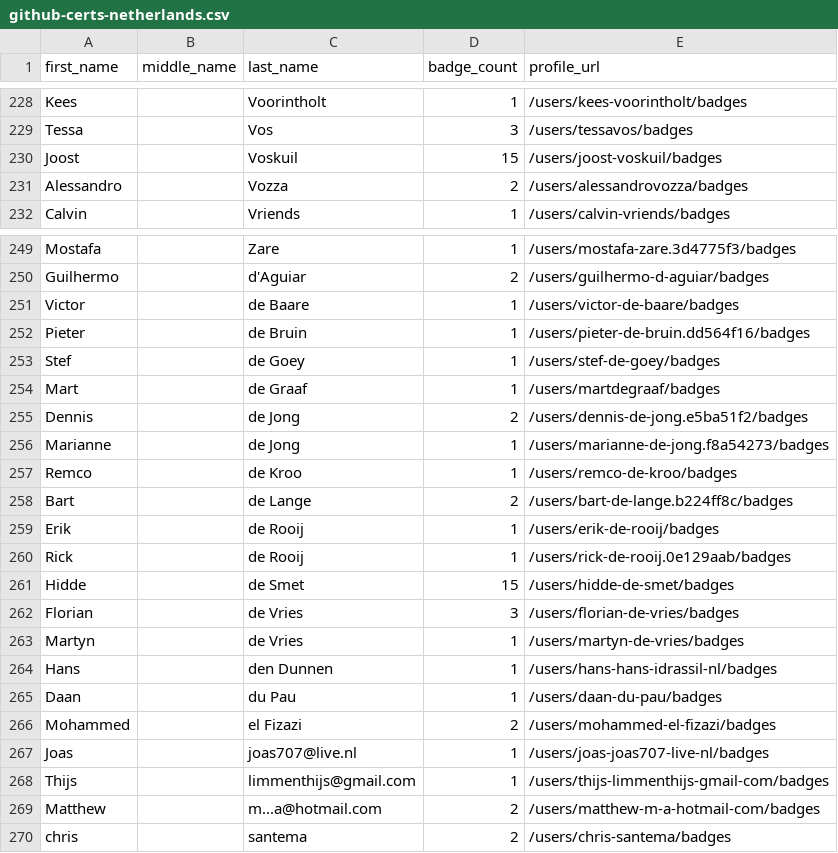
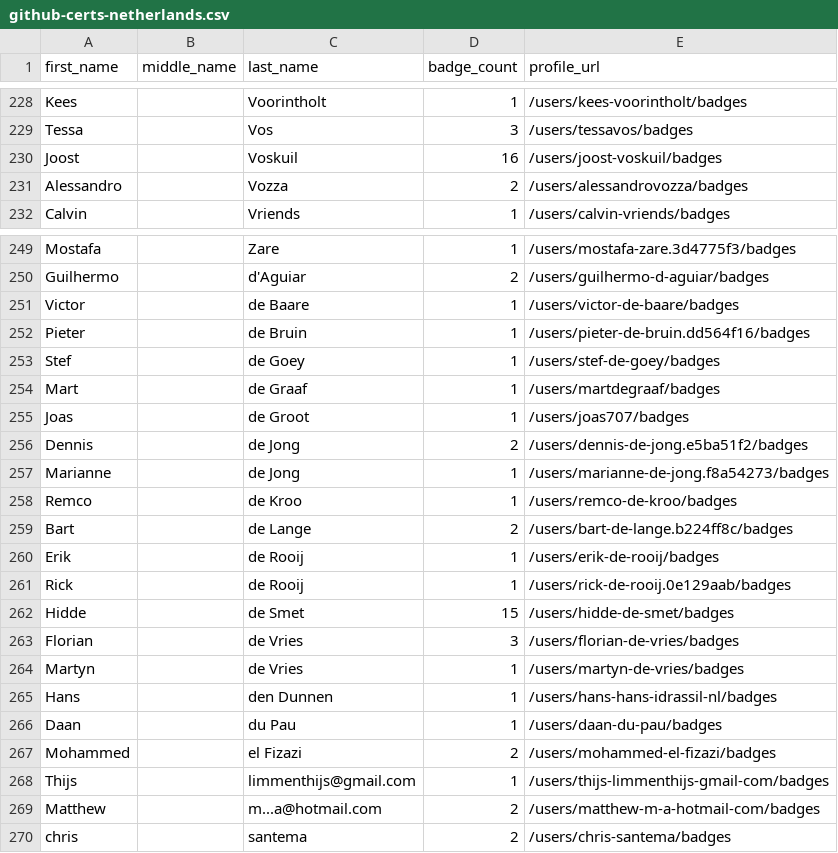
Before and after one commit to sujithq/github-certification-ranking, a CSV file: datasource/github-certs-netherlands.csv, drawn as a sheet; only a part is shown, gaps mark what is left out.

```diff
--- a/datasource/github-certs-netherlands.csv
+++ b/datasource/github-certs-netherlands.csv
@@ -229,3 +229,3 @@ Kees,,Voorintholt,1,/users/kees-voorintholt/badges
 Tessa,,Vos,3,/users/tessavos/badges
-Joost,,Voskuil,15,/users/joost-voskuil/badges
+Joost,,Voskuil,16,/users/joost-voskuil/badges
 Alessandro,,Vozza,2,/users/alessandrovozza/badges
@@ -254,2 +254,3 @@ Stef,,de Goey,1,/users/stef-de-goey/badges
 Mart,,de Graaf,1,/users/martdegraaf/badges
+Joas,,de Groot,1,/users/joas707/badges
 Dennis,,de Jong,2,/users/dennis-de-jong.e5ba51f2/badges
@@ -266,3 +267,2 @@ Daan,,du Pau,1,/users/daan-du-pau/badges
 Mohammed,,el Fizazi,2,/users/mohammed-el-fizazi/badges
-Joas,,joas707@live.nl,1,/users/joas-joas707-live-nl/badges
 Thijs,,limmenthijs@gmail.com,1,/users/thijs-limmenthijs-gmail-com/badges
```
Also changed, not shown: datasource/github-certs-algeria.csv, datasource/github-certs-brazil.csv, 17 other files.
